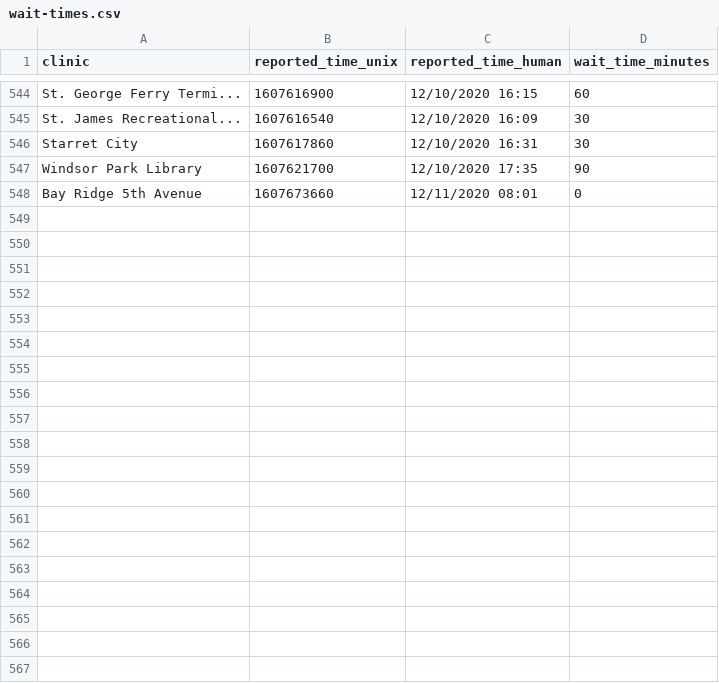
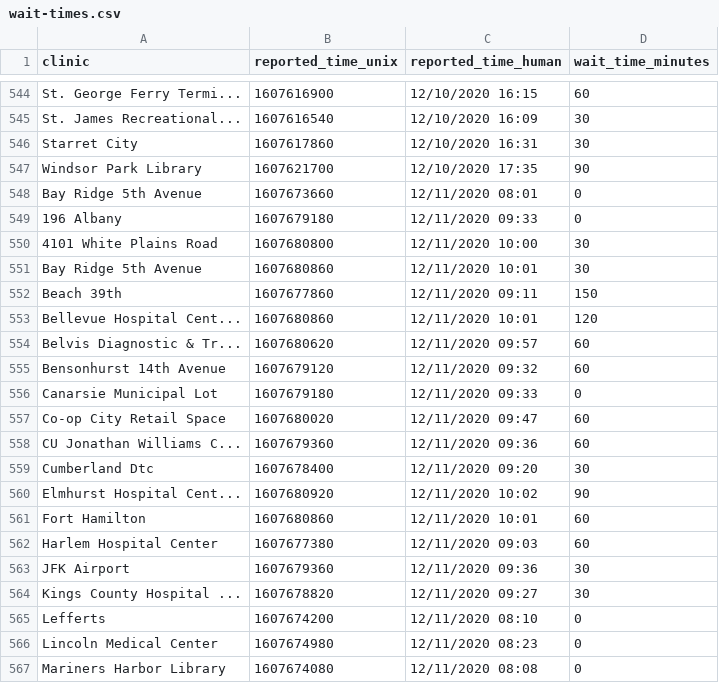
Before and after one commit to astoria-tech/nyc-covid19-testing-wait-times, a CSV file: wait-times.csv, drawn as a sheet; only a part is shown, gaps mark what is left out; the diff covers the shown part only; the diff names each change by its address in the sheet, - before the commit and + after, or states it on an @@ line.

Commit message:
Latest wait times

```diff
--- a/wait-times.csv
+++ b/wait-times.csv
+row 549: 196 Albany | 1607679180 | 12/11/2020 09:33 | 0
+row 550: 4101 White Plains Road | 1607680800 | 12/11/2020 10:00 | 30
+row 551: Bay Ridge 5th Avenue | 1607680860 | 12/11/2020 10:01 | 30
+row 552: Beach 39th | 1607677860 | 12/11/2020 09:11 | 150
+row 553: Bellevue Hospital Cent... | 1607680860 | 12/11/2020 10:01 | 120
+row 554: Belvis Diagnostic & Tr... | 1607680620 | 12/11/2020 09:57 | 60
+row 555: Bensonhurst 14th Avenue | 1607679120 | 12/11/2020 09:32 | 60
+row 556: Canarsie Municipal Lot | 1607679180 | 12/11/2020 09:33 | 0
+row 557: Co-op City Retail Space | 1607680020 | 12/11/2020 09:47 | 60
+row 558: CU Jonathan Williams C... | 1607679360 | 12/11/2020 09:36 | 60
+row 559: Cumberland Dtc | 1607678400 | 12/11/2020 09:20 | 30
+row 560: Elmhurst Hospital Cent... | 1607680920 | 12/11/2020 10:02 | 90
+row 561: Fort Hamilton | 1607680860 | 12/11/2020 10:01 | 60
+row 562: Harlem Hospital Center | 1607677380 | 12/11/2020 09:03 | 60
+row 563: JFK Airport | 1607679360 | 12/11/2020 09:36 | 30
+row 564: Kings County Hospital ... | 1607678820 | 12/11/2020 09:27 | 30
+row 565: Lefferts | 1607674200 | 12/11/2020 08:10 | 0
+row 566: Lincoln Medical Center | 1607674980 | 12/11/2020 08:23 | 0
+row 567: Mariners Harbor Library | 1607674080 | 12/11/2020 08:08 | 0
```
Also changed, not shown: 12 added rows elsewhere in this file.
